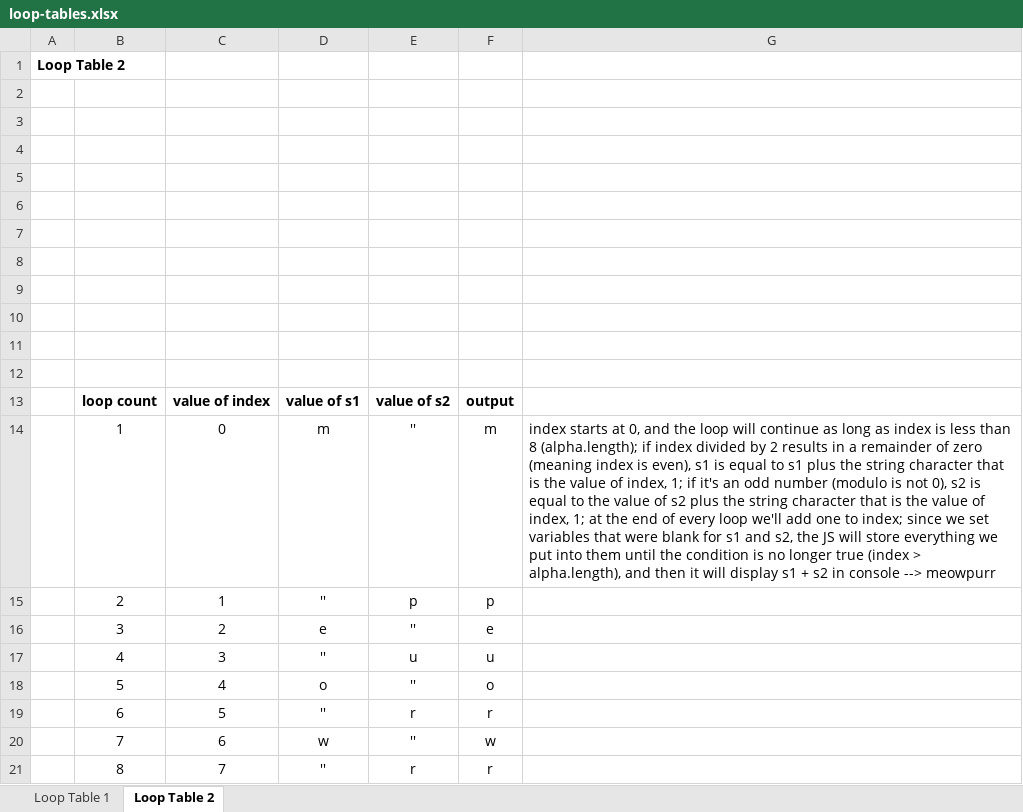
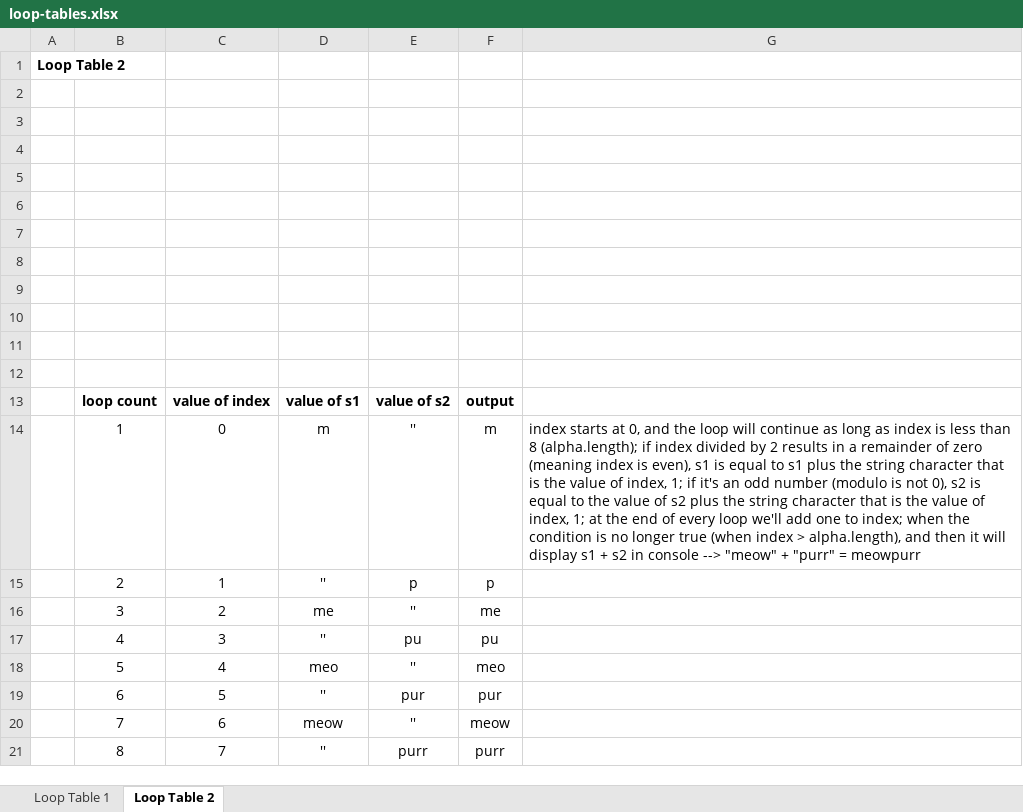
Before and after one commit to erinscot/html5200-class01-homework, an Excel workbook: loop-tables.xlsx, sheet Loop Table 2, drawn as a sheet; values as stored, in another font and other column widths than the file's, no borders; charts and pictures not drawn; the diff names each change by its address in the sheet, - before the commit and + after, or states it on an @@ line.

Commit message:
adjustments to table and explanation

```diff
--- a/loop-tables.xlsx (sheet Loop Table 2)
+++ b/loop-tables.xlsx (sheet Loop Table 2)
-G14: …to index; since we set variables that were blank for s1 and s2, the JS will store everything we put into them until the condition is no longer true (index > alpha.length), and then it will display s1 + s2 in console --> meowpurr
+G14: …to index; when the condition is no longer true (when index > alpha.length), and then it will display s1 + s2 in console --> "meow" + "purr" = meowpurr
-D16: e
+D16: me
-F16: e
+F16: me
-E17: u
+E17: pu
-F17: u
+F17: pu
-D18: o
+D18: meo
-F18: o
+F18: meo
-E19: r
+E19: pur
-F19: r
+F19: pur
-D20: w
+D20: meow
-F20: w
+F20: meow
-E21: r
+E21: purr
-F21: r
+F21: purr
```
